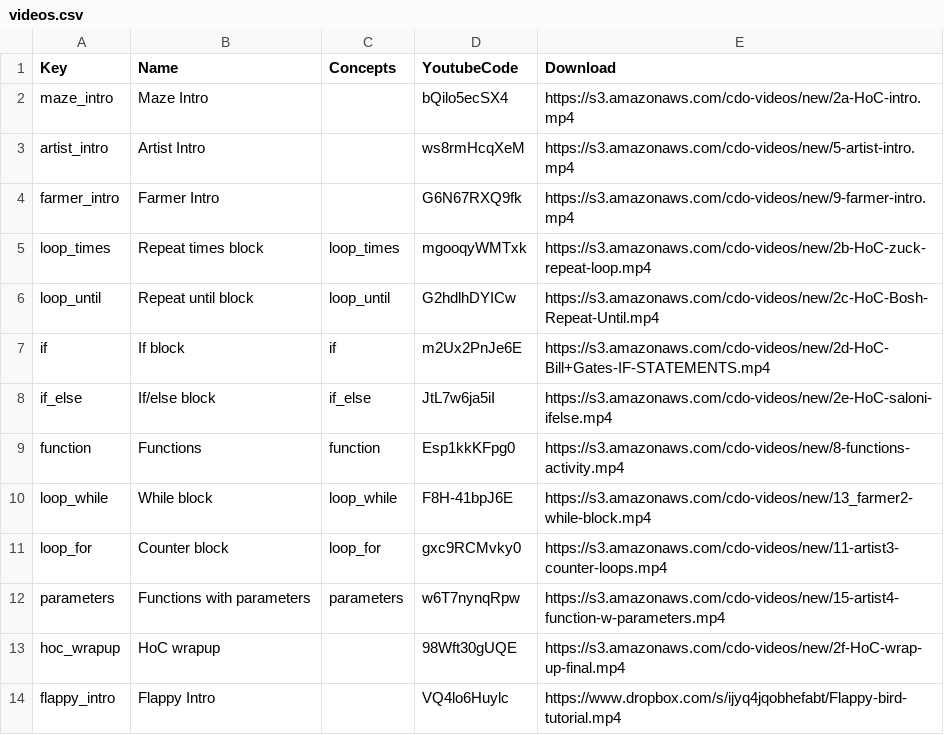
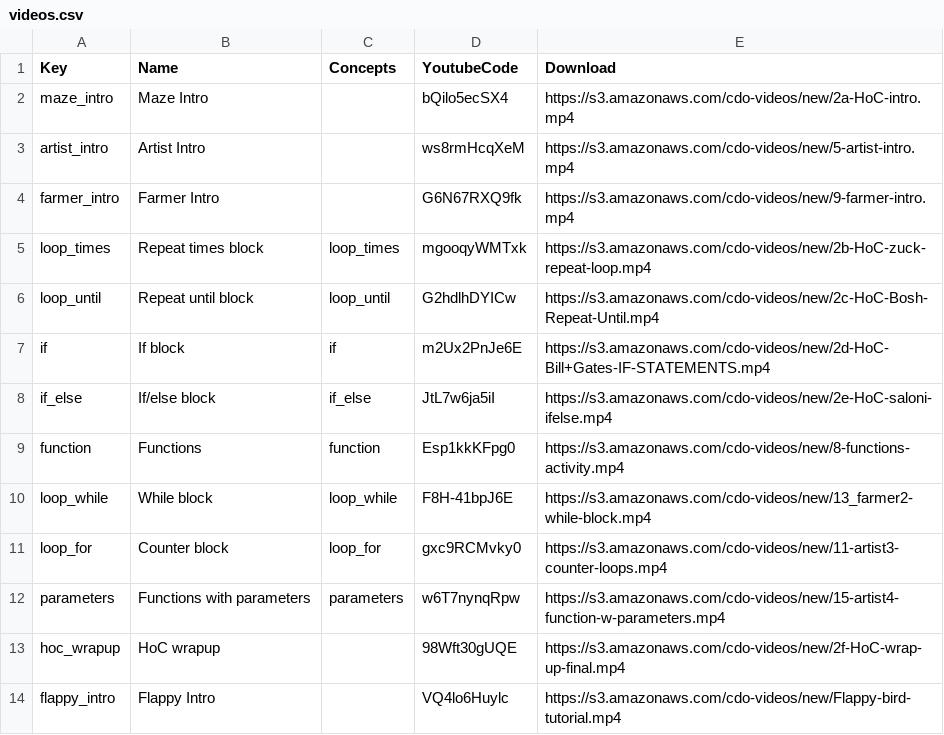
Before and after one commit to safihamid/dashboard, a CSV file: config/videos.csv, drawn as a sheet.

Commit message:
[Finishes #66356142] download flappy video from s3 instead of dropbox

```diff
--- a/config/videos.csv
+++ b/config/videos.csv
@@ -13,2 +13,2 @@ parameters	Functions with parameters	parameters	w6T7nynqRpw	https://s3.amazonaws
 hoc_wrapup	HoC wrapup		98Wft30gUQE	https://s3.amazonaws.com/cdo-videos/new/2f-HoC-wrap-up-final.mp4
-flappy_intro	Flappy Intro		VQ4lo6Huylc	https://www.dropbox.com/s/ijyq4jqobhefabt/Flappy-bird-tutorial.mp4
+flappy_intro	Flappy Intro		VQ4lo6Huylc	https://s3.amazonaws.com/cdo-videos/new/Flappy-bird-tutorial.mp4
```
